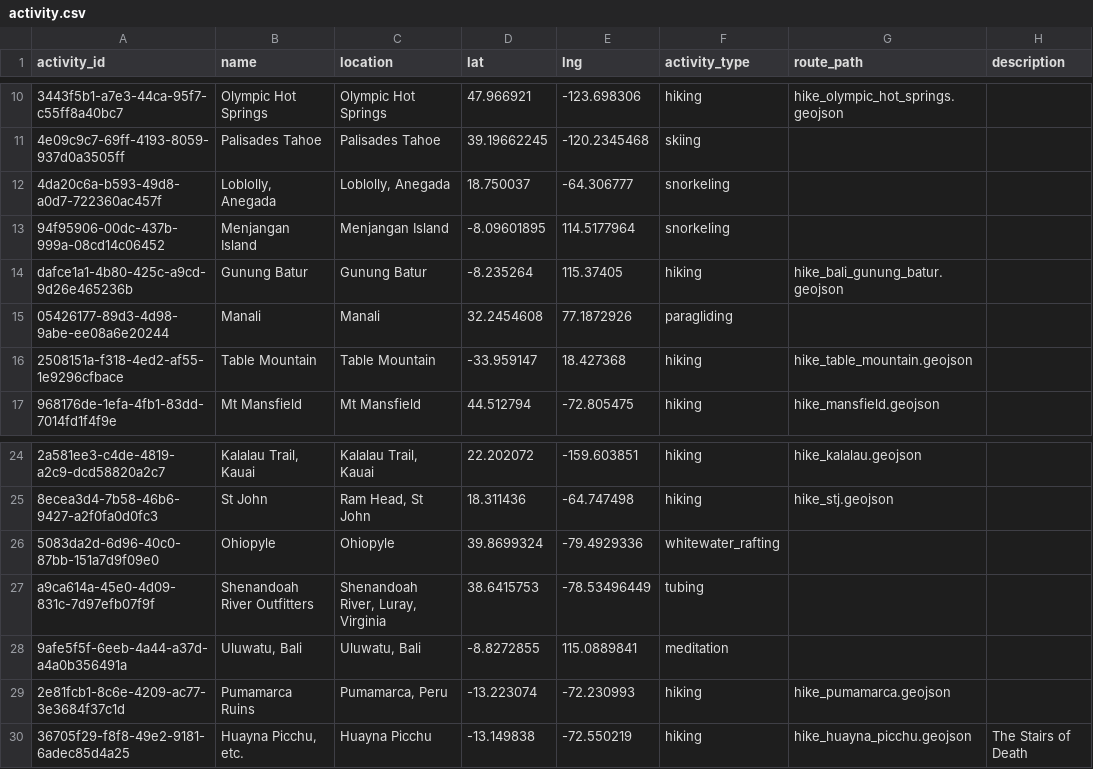
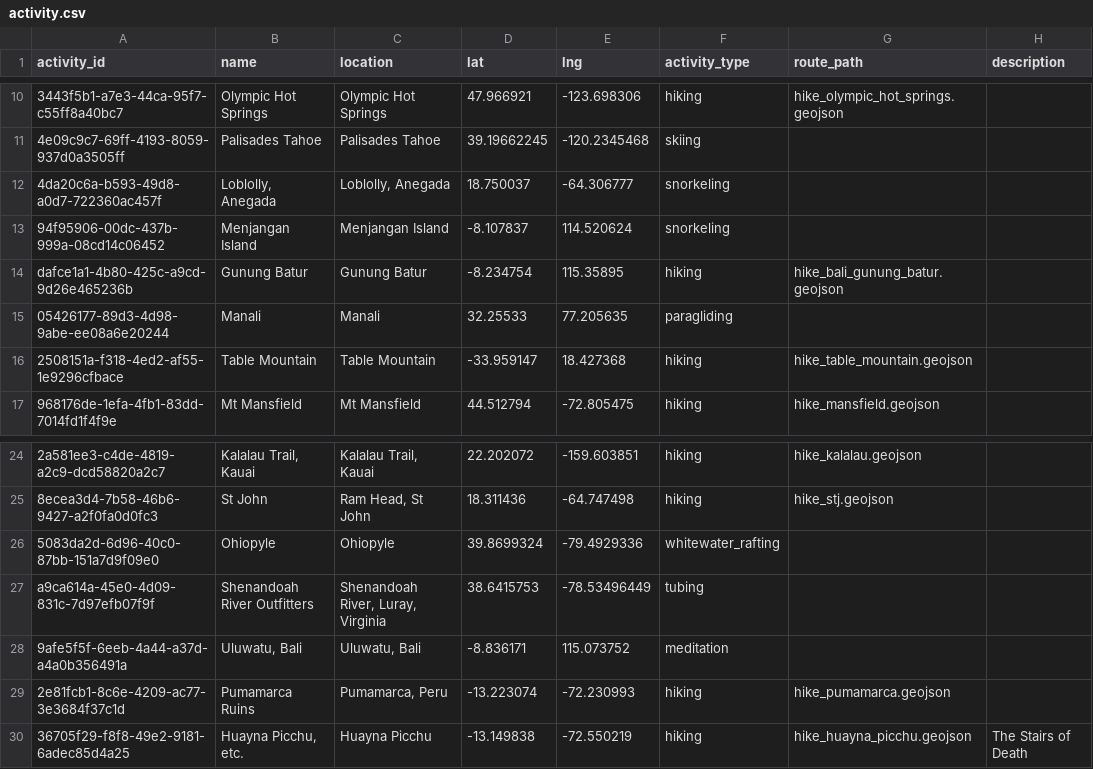
Before and after one commit to johbry17/Waypoints-A-Personal-BioGeography, a CSV file: docs/resources/data/activity.csv, drawn as a sheet; only a part is shown, gaps mark what is left out; the diff names each change by its address in the sheet, - before the commit and + after, or states it on an @@ line.

Commit message:
feat: update Activity coordinates

```diff
--- a/docs/resources/data/activity.csv
+++ b/docs/resources/data/activity.csv
-D13 (lat): -8.09601895
+D13 (lat): -8.107837
-E13 (lng): 114.5177964
+E13 (lng): 114.520624
-D14 (lat): -8.235264
+D14 (lat): -8.234754
-E14 (lng): 115.37405
+E14 (lng): 115.35895
-D15 (lat): 32.2454608
+D15 (lat): 32.25533
-E15 (lng): 77.1872926
+E15 (lng): 77.205635
-D28 (lat): -8.8272855
+D28 (lat): -8.836171
-E28 (lng): 115.0889841
+E28 (lng): 115.073752
```
